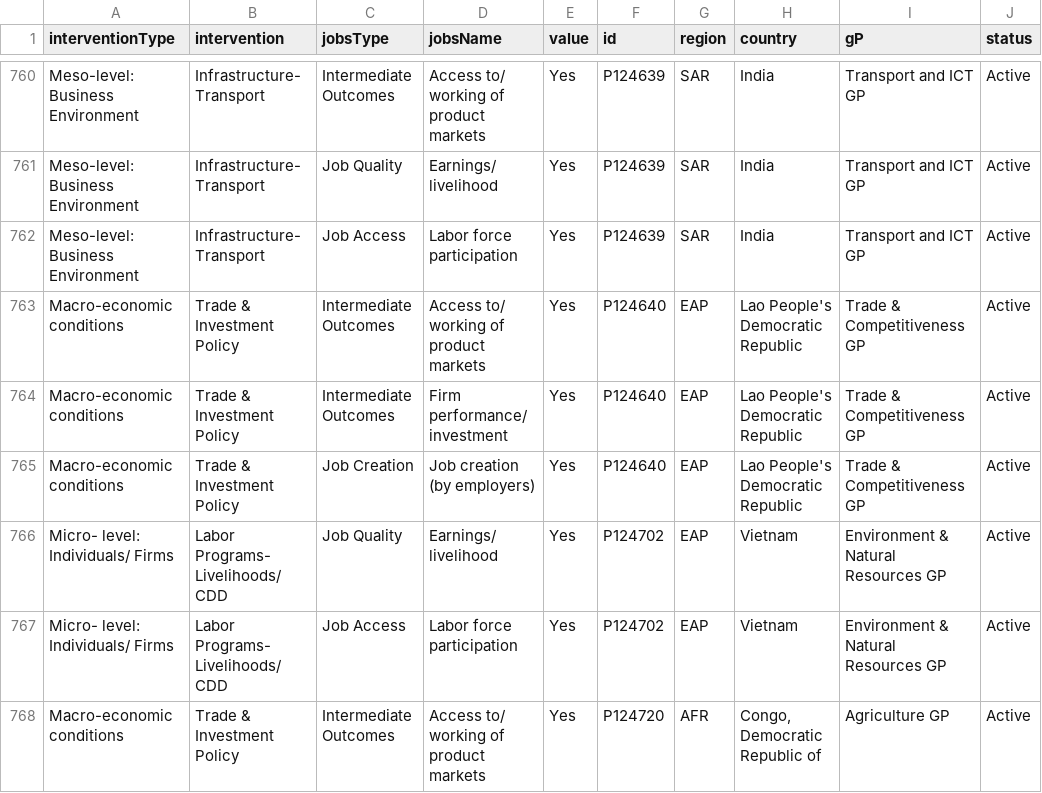
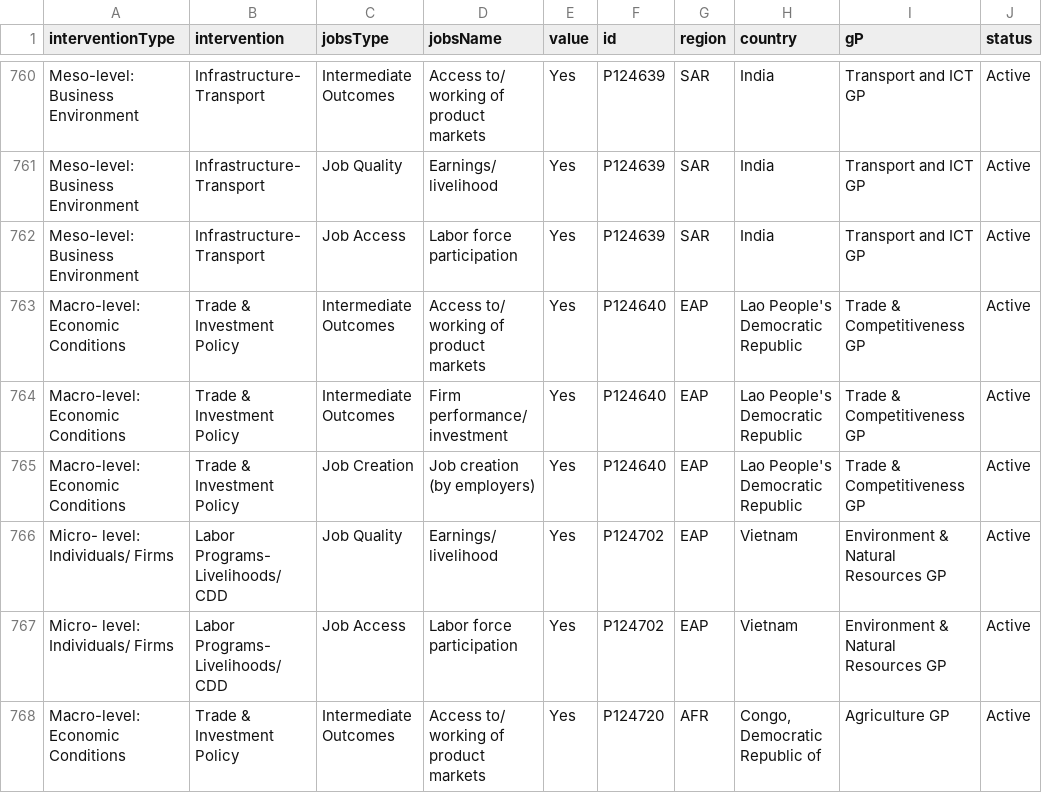
Before and after one commit to puzhu/Jobs-Portfolio-App, a CSV file: data/projectData.csv, drawn as a sheet; only a part is shown, gaps mark what is left out; the diff covers the shown part only.

```diff
--- a/data/projectData.csv
+++ b/data/projectData.csv
@@ -762,7 +762,7 @@ Meso-level: Business Environment,Infrastructure- Transport,Job Quality,Earnings/
 Meso-level: Business Environment,Infrastructure- Transport,Job Access,Labor force participation,Yes,P124639,SAR,India,Transport and ICT GP,Active
-Macro-economic conditions,Trade & Investment Policy,Intermediate Outcomes,Access to/ working of product markets,Yes,P124640,EAP,Lao People's Democratic Republic,Trade & Competitiveness GP,Active
-Macro-economic conditions,Trade & Investment Policy,Intermediate Outcomes,Firm performance/ investment,Yes,P124640,EAP,Lao People's Democratic Republic,Trade & Competitiveness GP,Active
-Macro-economic conditions,Trade & Investment Policy,Job Creation,Job creation (by employers),Yes,P124640,EAP,Lao People's Democratic Republic,Trade & Competitiveness GP,Active
+Macro-level: Economic Conditions,Trade & Investment Policy,Intermediate Outcomes,Access to/ working of product markets,Yes,P124640,EAP,Lao People's Democratic Republic,Trade & Competitiveness GP,Active
+Macro-level: Economic Conditions,Trade & Investment Policy,Intermediate Outcomes,Firm performance/ investment,Yes,P124640,EAP,Lao People's Democratic Republic,Trade & Competitiveness GP,Active
+Macro-level: Economic Conditions,Trade & Investment Policy,Job Creation,Job creation (by employers),Yes,P124640,EAP,Lao People's Democratic Republic,Trade & Competitiveness GP,Active
 Micro- level: Individuals/ Firms,Labor Programs- Livelihoods/ CDD,Job Quality,Earnings/ livelihood,Yes,P124702,EAP,Vietnam,Environment & Natural Resources GP,Active
 Micro- level: Individuals/ Firms,Labor Programs- Livelihoods/ CDD,Job Access,Labor force participation,Yes,P124702,EAP,Vietnam,Environment & Natural Resources GP,Active
-Macro-economic conditions,Trade & Investment Policy,Intermediate Outcomes,Access to/ working of product markets,Yes,P124720,AFR,"Congo, Democratic Republic of",Agriculture GP,Active
+Macro-level: Economic Conditions,Trade & Investment Policy,Intermediate Outcomes,Access to/ working of product markets,Yes,P124720,AFR,"Congo, Democratic Republic of",Agriculture GP,Active
```
Also changed, not shown: 178 edited cells elsewhere in this file, 6 other files.
